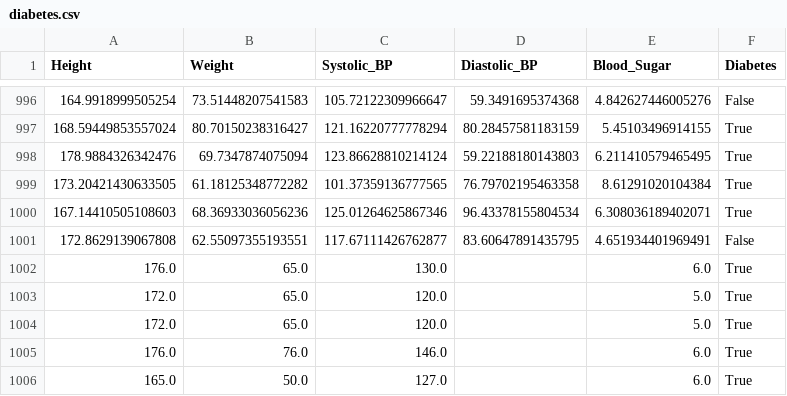
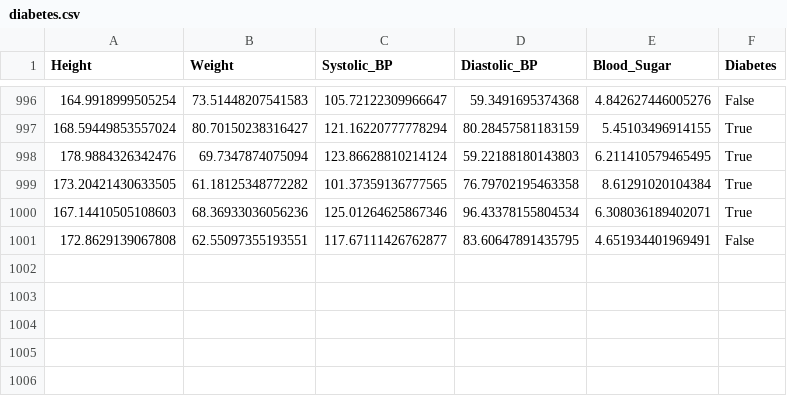
Before and after one commit to Yaphp/Diabetes_data_set, a CSV file: diabetes.csv, drawn as a sheet; only a part is shown, gaps mark what is left out.

Commit message:
Update diabetes.csv

```diff
--- a/diabetes.csv
+++ b/diabetes.csv
@@ -1001,6 +1001 @@ Height,Weight,Systolic_BP,Diastolic_BP,Blood_Sugar,Diabetes
 172.8629139067808,62.55097355193551,117.67111426762877,83.60647891435795,4.651934401969491,False
-176.0,65.0,130.0,,6.0,True
-172.0,65.0,120.0,,5.0,True
-172.0,65.0,120.0,,5.0,True
-176.0,76.0,146.0,,6.0,True
-165.0,50.0,127.0,,6.0,True
```
